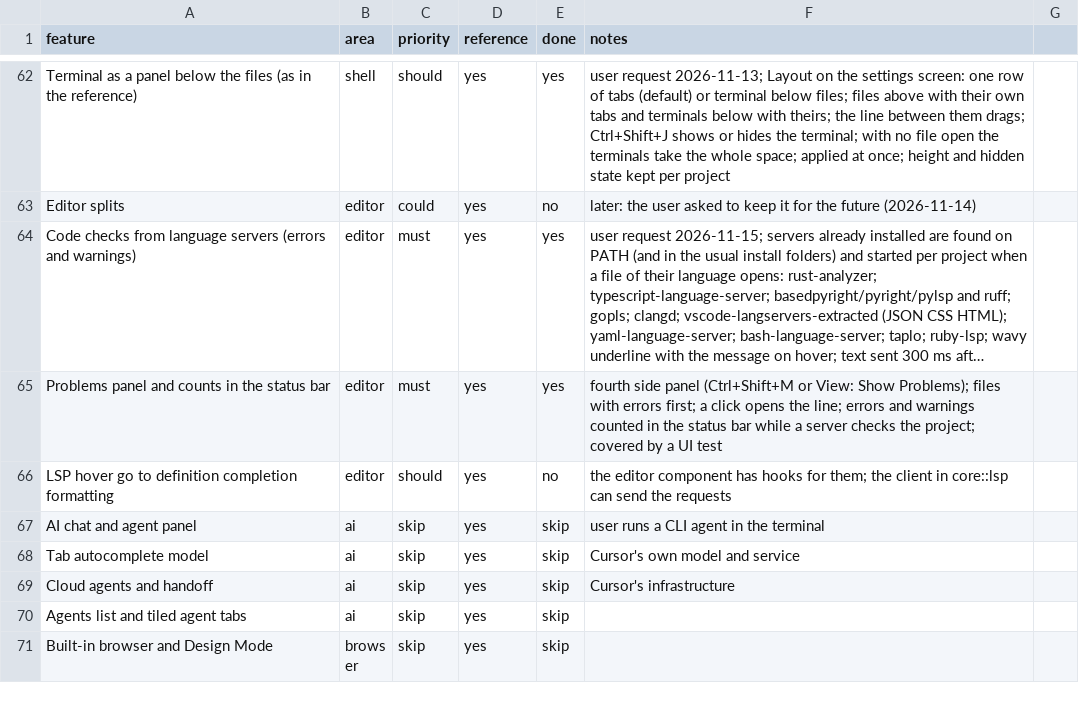
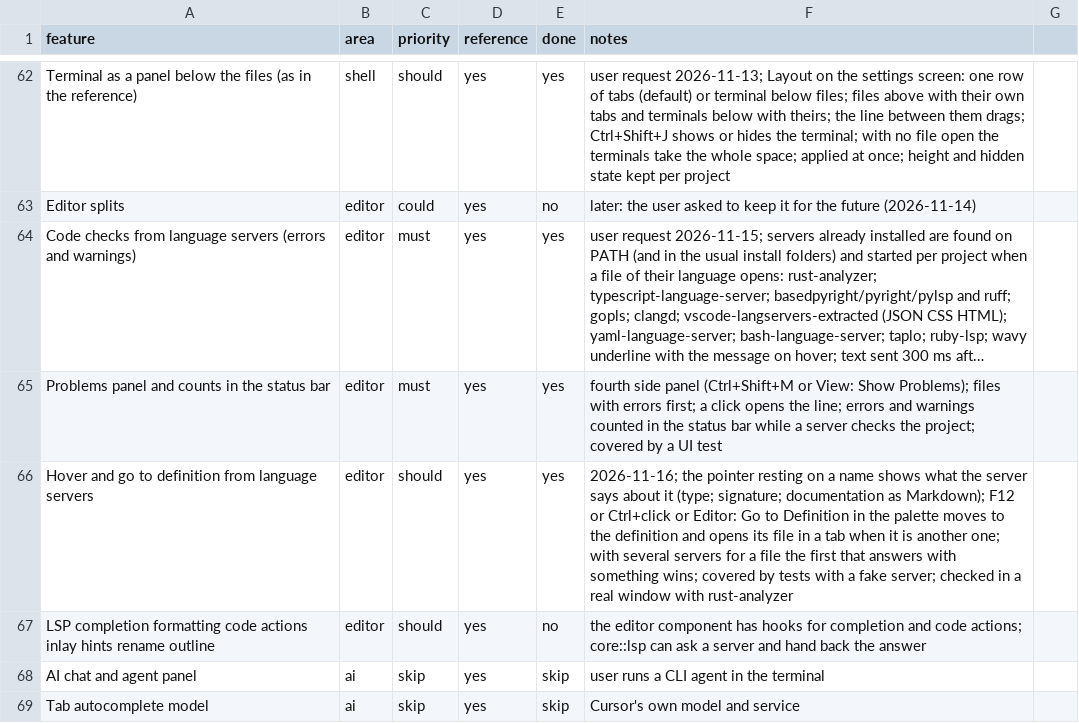
Before and after one commit to Werroks/Wercode, a CSV file: docs/features.csv, drawn as a sheet; only a part is shown, gaps mark what is left out; the shorter side is filled out with more unchanged rows; long unchanged cells end in …; addresses are those after the commit; the diff names each change by its address in the sheet, - before the commit and + after, or states it on an @@ line.

```diff
--- a/docs/features.csv
+++ b/docs/features.csv
+row 66: Hover and go to definition from language servers | editor | should | yes | yes | 2026-11-16; the pointer resting on a name shows what the server says about it (type; signature; documentation as Markdown); F12 or Ctrl+click or Editor: Go to Definition in the palette moves to the definition and opens its file in a tab when it is another one; with several servers for a file the first that answers with something wins; covered by tests with a fake server; checked in a real window with rust-analyzer
-A67 (feature): LSP hover go to definition completion formatting
+A67 (feature): LSP completion formatting code actions inlay hints rename outline
-F67 (notes): …hooks for them; the client in core::lsp can send the requests
+F67 (notes): …hooks for completion and code actions; core::lsp can ask a server and hand back the answer
```
Also changed, not shown: 16 other files.
